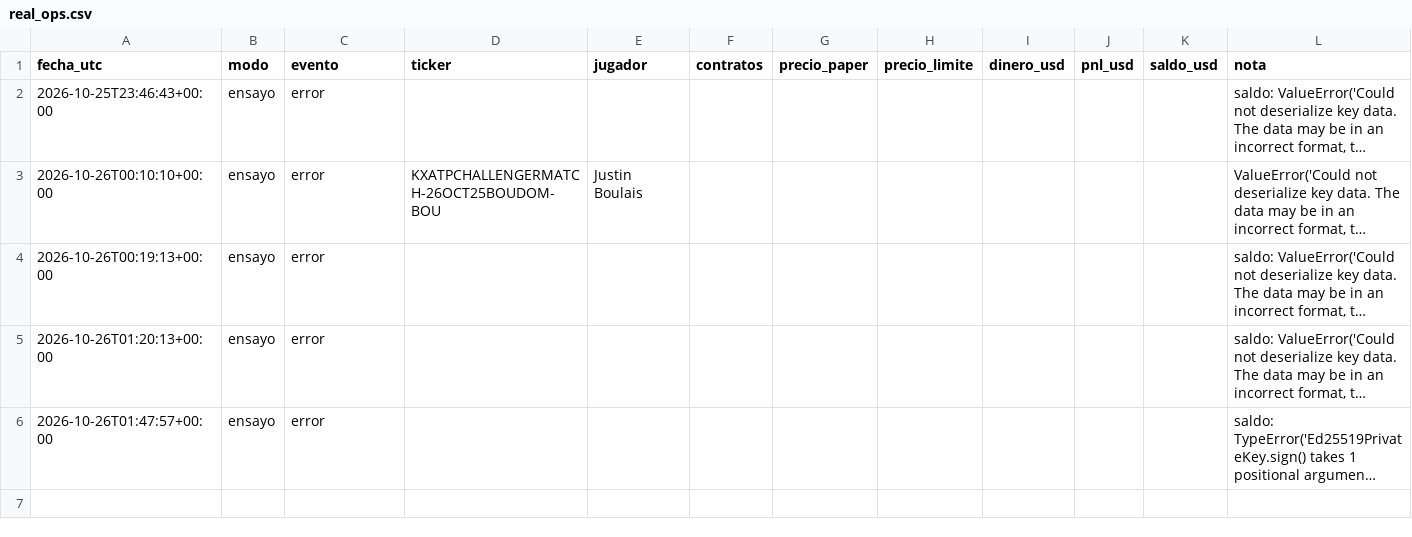
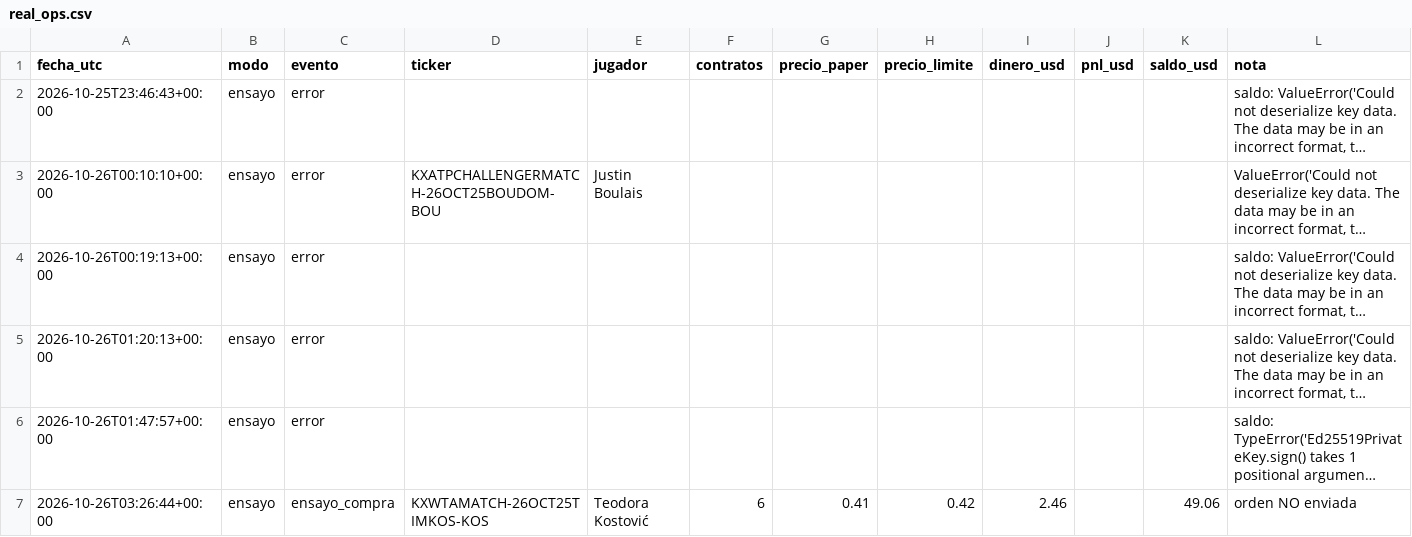
Before and after one commit to dineroforever/tenis-alertas, a CSV file: real_ops.csv, drawn as a sheet; long unchanged cells end in …; the diff names each change by its address in the sheet, - before the commit and + after, or states it on an @@ line.

```diff
--- a/real_ops.csv
+++ b/real_ops.csv
+row 7: 2026-10-26T03:26:44+00:00 | ensayo | ensayo_compra | KXWTAMATCH-26OCT25TIMKOS-KOS | Teodora Kostović | 6 | 0.41 | 0.42 | 2.46 |  | 49.06 | orden NO enviada
```
Also changed, not shown: candidatos.csv, marcas_guia_juan.csv, 2 other files.
